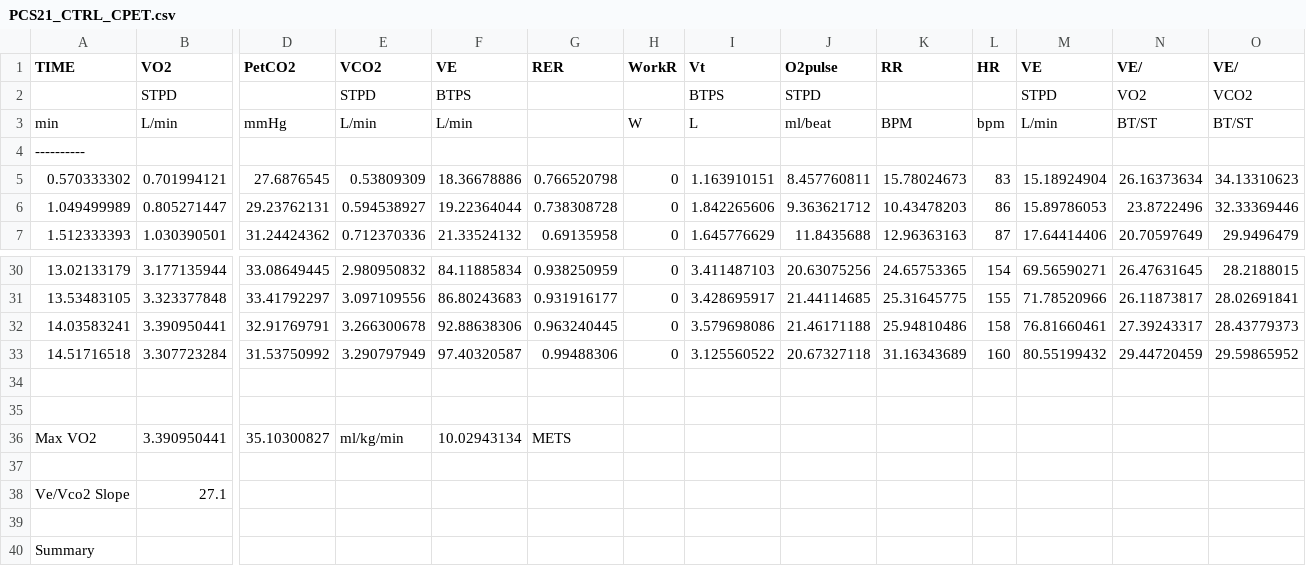
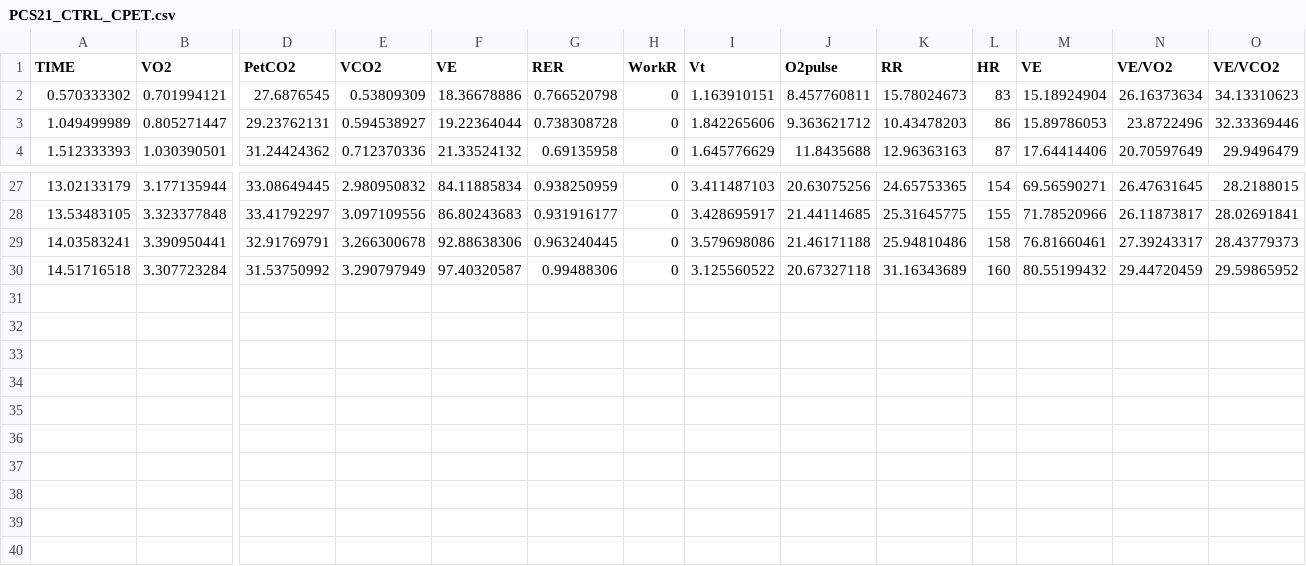
Before and after one commit to orthopedics20/longcovid, a CSV file: PCS21_CTRL_CPET.csv, drawn as a sheet; only a part is shown, gaps mark what is left out; rows hold the shown columns only; the diff names each change by its address in the sheet, - before the commit and + after, or states it on an @@ line.

```diff
--- a/PCS21_CTRL_CPET.csv
+++ b/PCS21_CTRL_CPET.csv
-N1: VE/
+N1: VE/VO2
-O1: VE/
+O1: VE/VCO2
-row 2:  | STPD |  | STPD | BTPS |  |  | BTPS | STPD |  |  | STPD | VO2 | VCO2
-row 3: min | L/min | mmHg | L/min | L/min |  | W | L | ml/beat | BPM | bpm | L/min | BT/ST | BT/ST
-row 4: ----------
-row 34: (empty)
-row 35: (empty)
-row 36: Max VO2 | 3.390950441 | 35.10300827 | ml/kg/min | 10.02943134 | METS
-row 37: (empty)
-row 38: Ve/Vco2 Slope | 27.1
-row 39: (empty)
-row 40: Summary
```
Also changed, not shown: RedCap Export.csv, cleaned_redcap_data.csv, 9 other files.
